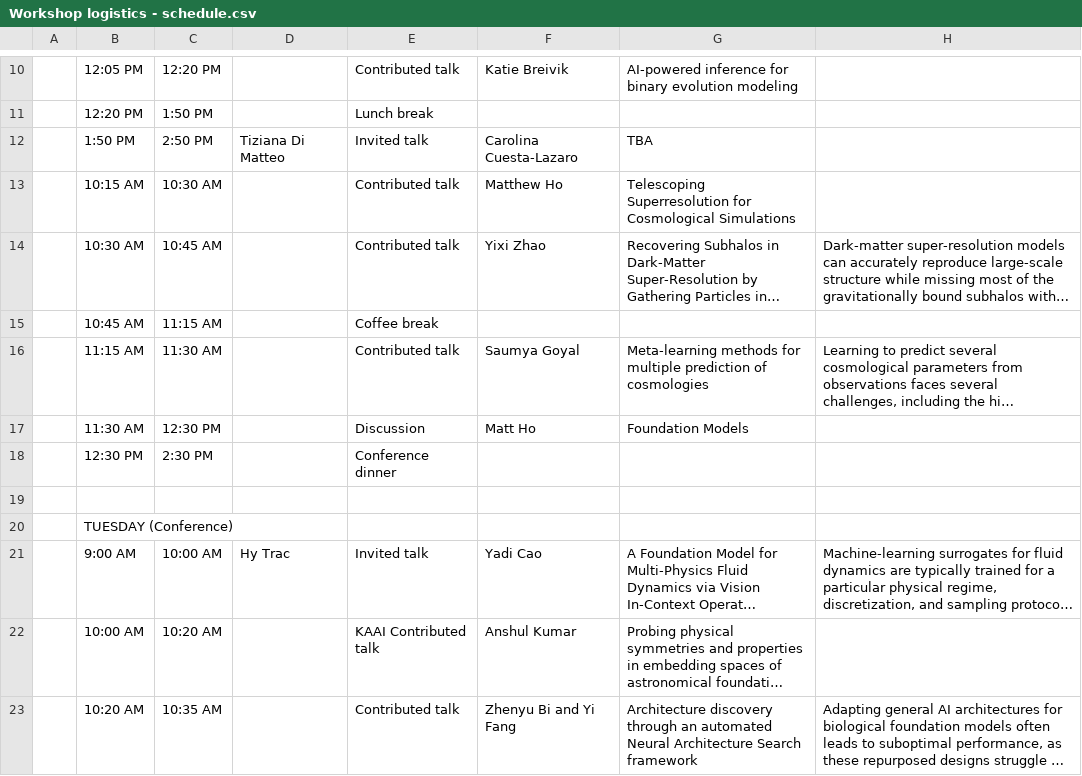
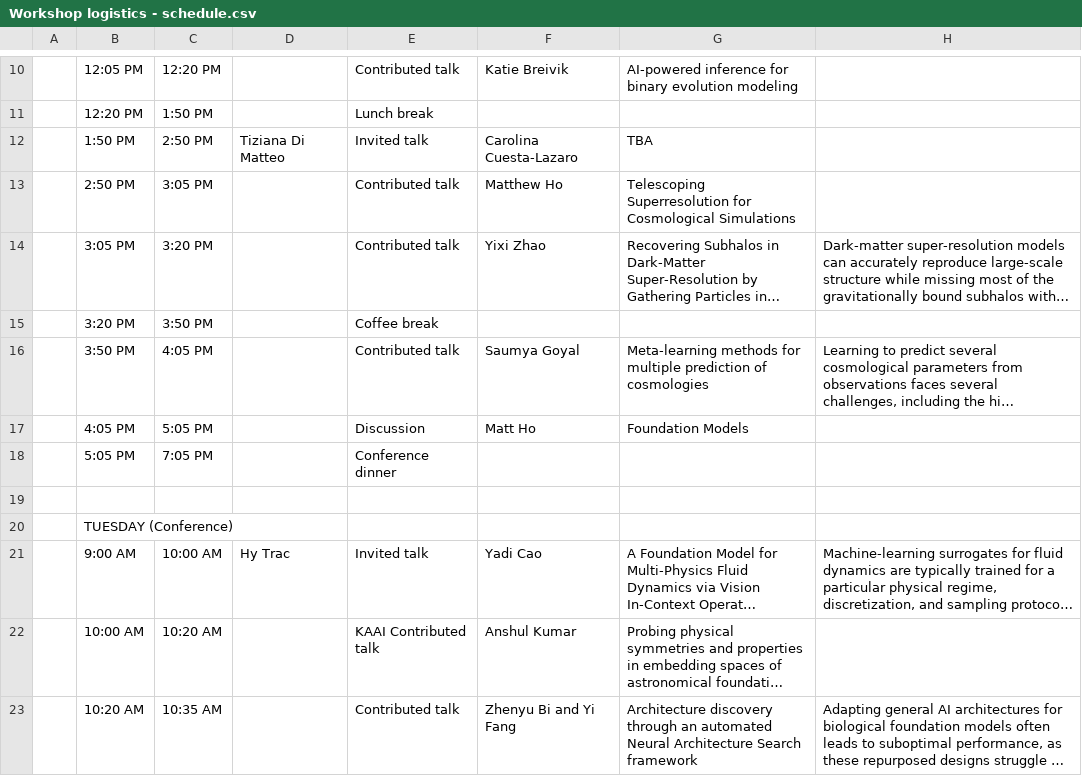
Before and after one commit to McWilliamsCenter/kaai-workshop-2026, a CSV file: Workshop logistics - schedule.csv, drawn as a sheet; only a part is shown, gaps mark what is left out; long unchanged cells end in …; removed rows and columns are numbered as before the commit, all else as after; the diff names each change by its address in the sheet, - before the commit and + after, or states it on an @@ line.

Commit message:
Update schedule, Yadi Cao's photo and affiliation
Corrected Monday afternoon talk times back to their original slots, and
updated Yadi Cao's headshot and role to Assistant Professor at UCF.

```diff
--- a/Workshop logistics - schedule.csv
+++ b/Workshop logistics - schedule.csv
-B13: 10:15 AM
+B13: 2:50 PM
-C13: 10:30 AM
+C13: 3:05 PM
-B14: 10:30 AM
+B14: 3:05 PM
-C14: 10:45 AM
+C14: 3:20 PM
-row 15:  | 10:45 AM | 11:15 AM |  | Coffee break
+row 15:  | 3:20 PM | 3:50 PM |  | Coffee break
-B16: 11:15 AM
+B16: 3:50 PM
-C16: 11:30 AM
+C16: 4:05 PM
-B17: 11:30 AM
+B17: 4:05 PM
-C17: 12:30 PM
+C17: 5:05 PM
-B18: 12:30 PM
+B18: 5:05 PM
-C18: 2:30 PM
+C18: 7:05 PM
```
Also changed, not shown: 2 other files.
